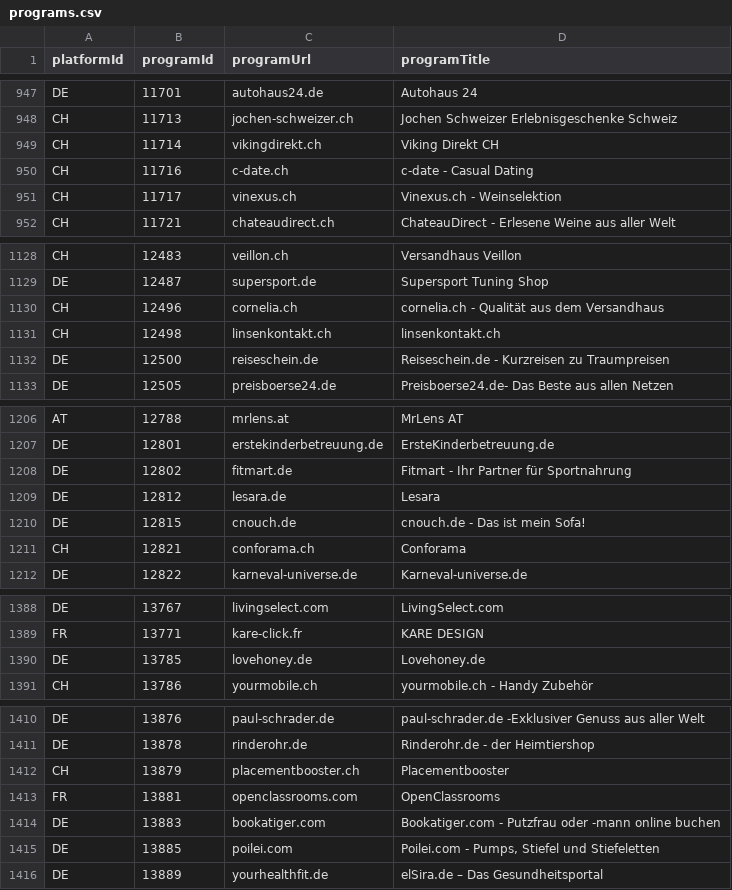
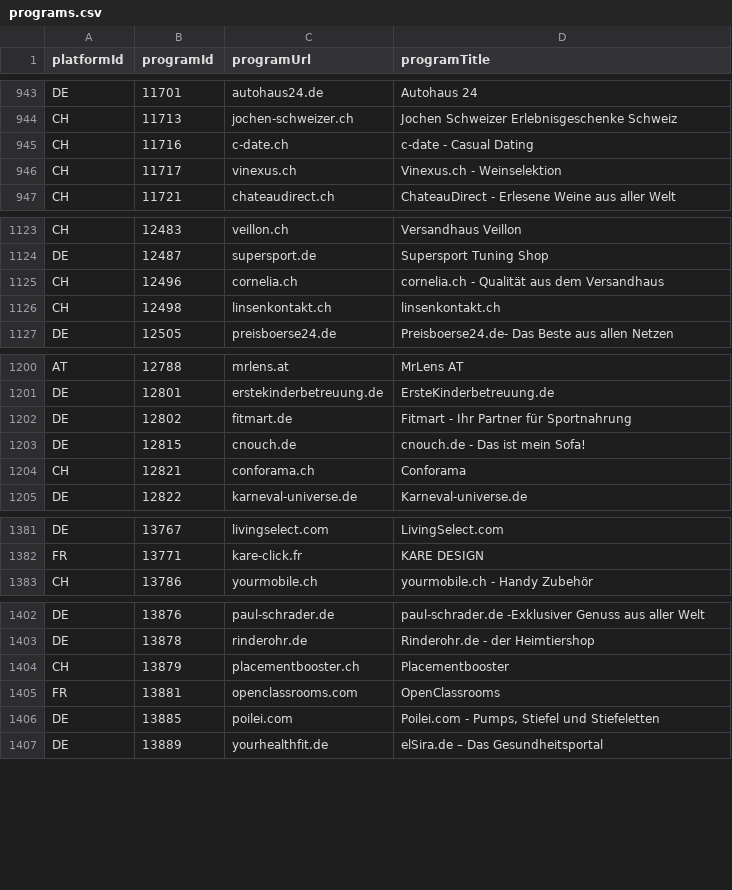
Before and after one commit to affilinet/browser-webextension-publisher, a CSV file: resources/programs.csv, drawn as a sheet; only a part is shown, gaps mark what is left out; the diff covers the shown part only.

```diff
--- a/resources/programs.csv
+++ b/resources/programs.csv
@@ -948,3 +944,2 @@ DE;11701;autohaus24.de;Autohaus 24
 CH;11713;jochen-schweizer.ch;Jochen Schweizer Erlebnisgeschenke Schweiz
-CH;11714;vikingdirekt.ch;Viking Direkt CH
 CH;11716;c-date.ch;c-date - Casual Dating
@@ -1131,3 +1126,2 @@ CH;12496;cornelia.ch;cornelia.ch - Qualität aus dem Versandhaus
 CH;12498;linsenkontakt.ch;linsenkontakt.ch
-DE;12500;reiseschein.de;Reiseschein.de - Kurzreisen zu Traumpreisen
 DE;12505;preisboerse24.de;Preisboerse24.de- Das Beste aus allen Netzen
@@ -1208,3 +1202,2 @@ DE;12801;erstekinderbetreuung.de;ErsteKinderbetreuung.de
 DE;12802;fitmart.de;Fitmart - Ihr Partner für Sportnahrung
-DE;12812;lesara.de;Lesara
 DE;12815;cnouch.de;cnouch.de - Das ist mein Sofa!
@@ -1389,3 +1382,2 @@ DE;13767;livingselect.com;LivingSelect.com
 FR;13771;kare-click.fr;KARE DESIGN
-DE;13785;lovehoney.de;Lovehoney.de
 CH;13786;yourmobile.ch;yourmobile.ch - Handy Zubehör
@@ -1413,3 +1405,2 @@ CH;13879;placementbooster.ch;Placementbooster
 FR;13881;openclassrooms.com;OpenClassrooms
-DE;13883;bookatiger.com;Bookatiger.com - Putzfrau oder -mann online buchen
 DE;13885;poilei.com;Poilei.com - Pumps, Stiefel und Stiefeletten
```
Also changed, not shown: 8 added rows, 13 removed rows and 1 edited cell elsewhere in this file.
